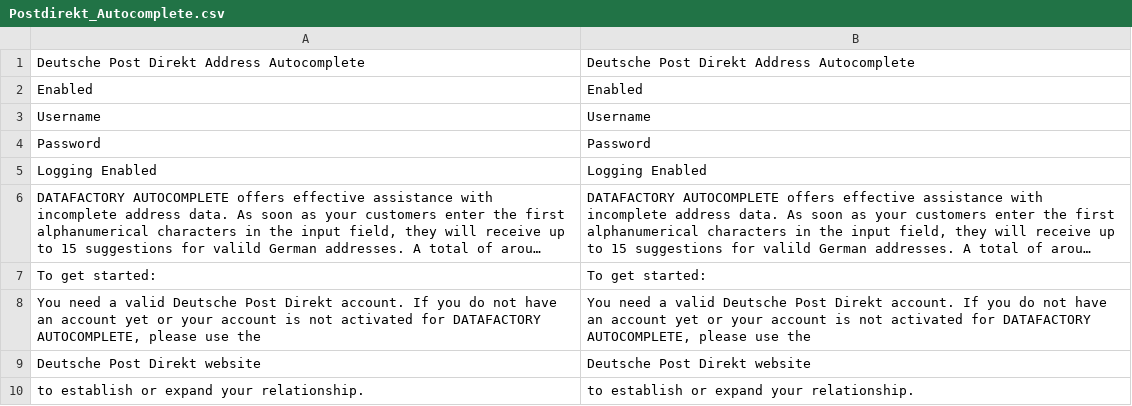
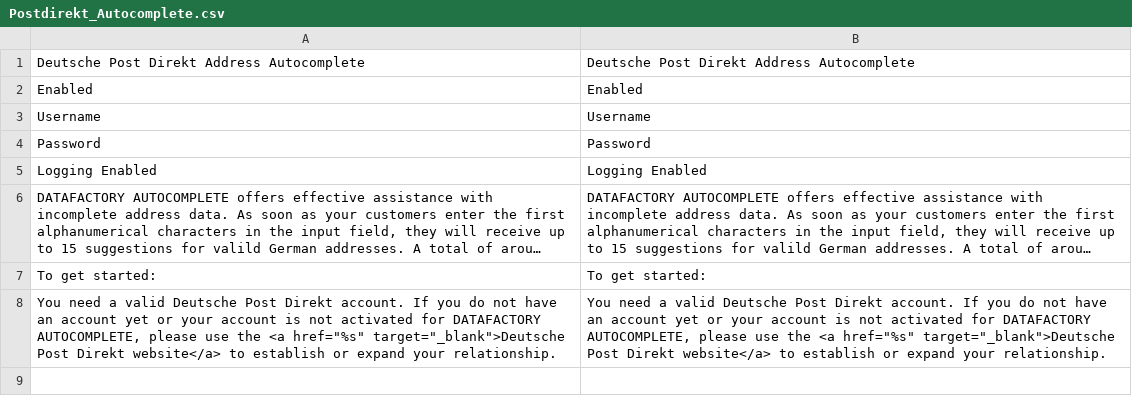
Before and after one commit to netresearch/deutschepost-module-autocomplete-m1, a CSV file: src/app/locale/en_US/Postdirekt_Autocomplete.csv, drawn as a sheet; long unchanged cells end in ….

Commit message:
PDAC-54: Change string translation to include hyperlink tags

```diff
--- a/src/app/locale/en_US/Postdirekt_Autocomplete.csv
+++ b/src/app/locale/en_US/Postdirekt_Autocomplete.csv
@@ -7,4 +7,2 @@
 "To get started:","To get started:"
-"You need a valid Deutsche Post Direkt account. If you do not have an account yet or your account is not activated for DATAFACTORY AUTOCOMPLETE, please use the","You need a valid Deutsche Post Direkt account. If you do not have an account yet or your account is not activated for DATAFACTORY AUTOCOMPLETE, please use the"
-"Deutsche Post Direkt website","Deutsche Post Direkt website"
-" to establish or expand your relationship."," to establish or expand your relationship."
+"You need a valid Deutsche Post Direkt account. If you do not have an account yet or your account is not activated for DATAFACTORY AUTOCOMPLETE, please use the <a href=""%s"" target=""_blank"">Deutsche Post Direkt website</a> to establish or expand your relationship.","You need a valid Deutsche Post Direkt account. If you do not have an account yet or your account is not activated for DATAFACTORY AUTOCOMPLETE, please use the <a href=""%s"" target=""_blank"">Deutsche Post Direkt website</a> to establish or expand your relationship."
```
Also changed, not shown: src/app/locale/de_DE/Postdirekt_Autocomplete.csv, 1 other file.
